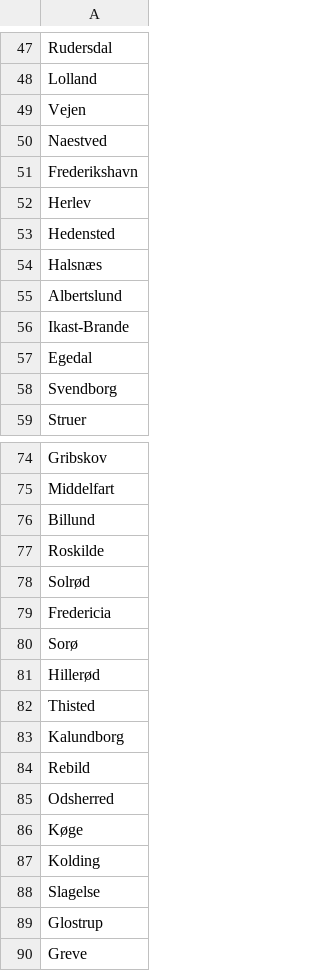
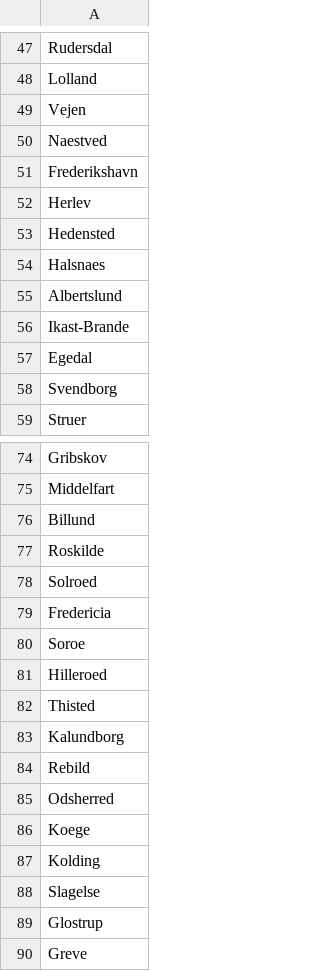
Before and after one commit to nickgismokato/DISProj, a TSV file: source/data/denmark.tsv, drawn as a sheet; only a part is shown, gaps mark what is left out; the diff covers the shown part only.

```diff
--- a/source/data/denmark.tsv
+++ b/source/data/denmark.tsv
@@ -53,3 +53,3 @@ Herlev
 Hedensted
-Halsnæs
+Halsnaes
 Albertslund
@@ -77,6 +77,6 @@ Billund
 Roskilde
-Solrød
+Solroed
 Fredericia
-Sorø
-Hillerød
+Soroe
+Hilleroed
 Thisted
@@ -85,3 +85,3 @@ Rebild
 Odsherred
-Køge
+Koege
 Kolding
```
Also changed, not shown: 23 edited cells elsewhere in this file, 1 other file.
